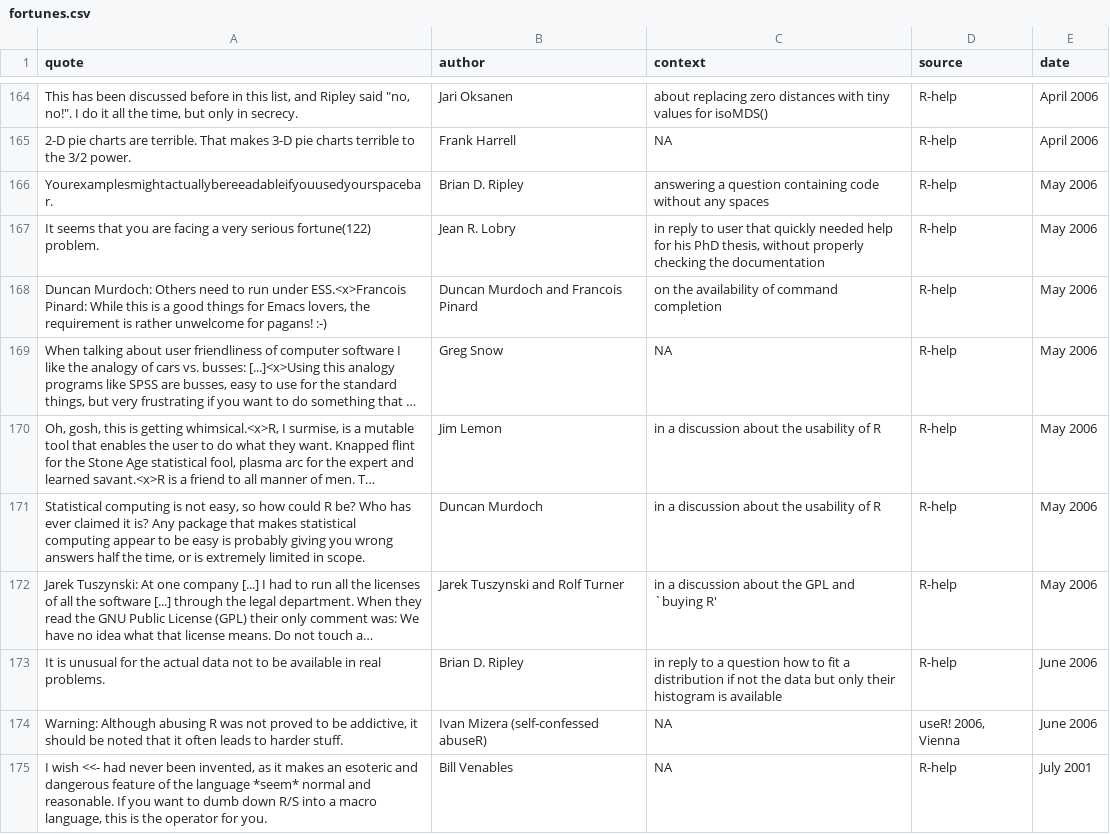
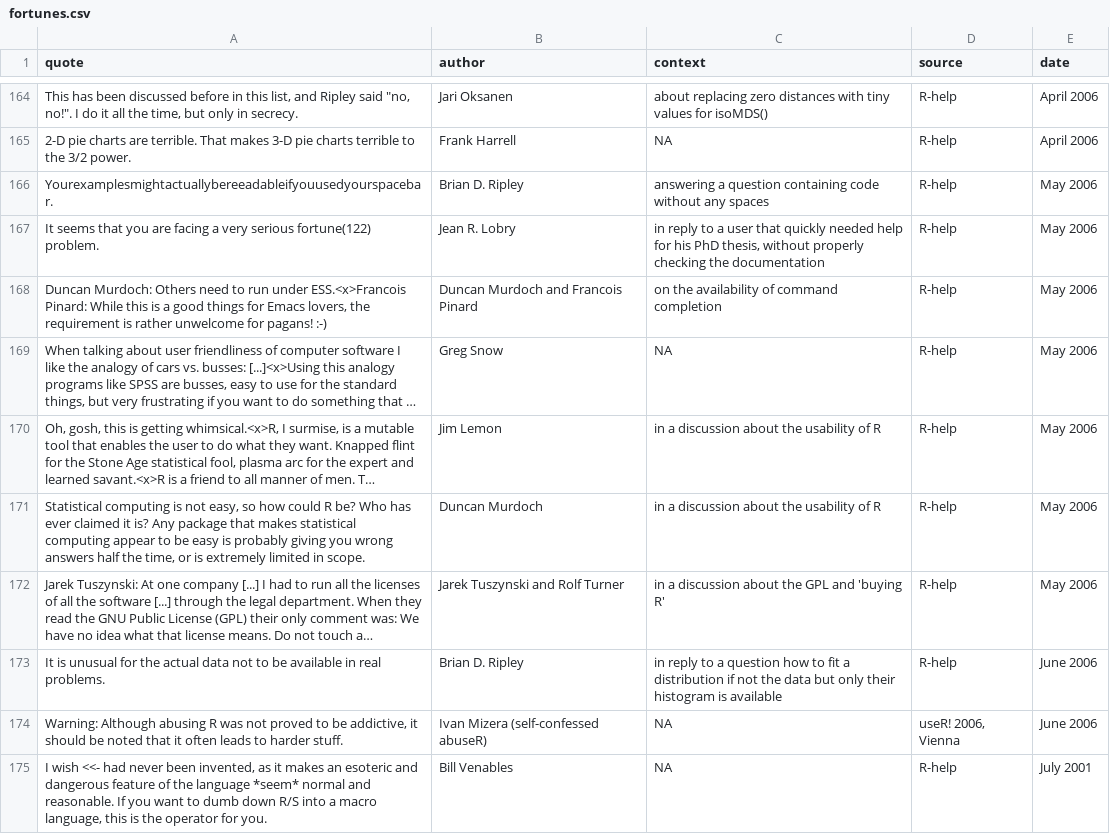
Before and after one commit to tcgriffith/cosx, a CSV file: inst/fortunes/fortunes.csv, drawn as a sheet; only a part is shown, gaps mark what is left out; long unchanged cells end in …; the diff covers the shown part only; the diff names each change by its address in the sheet, - before the commit and + after, or states it on an @@ line.

```diff
--- a/inst/fortunes/fortunes.csv
+++ b/inst/fortunes/fortunes.csv
-C167 (context): …reply to user that…
+C167 (context): …reply to a user that…
-C172 (context): in a discussion about the GPL and `buying R'
+C172 (context): in a discussion about the GPL and 'buying R'
```
Also changed, not shown: 15 added rows and 40 edited cells elsewhere in this file, 1 other file.
